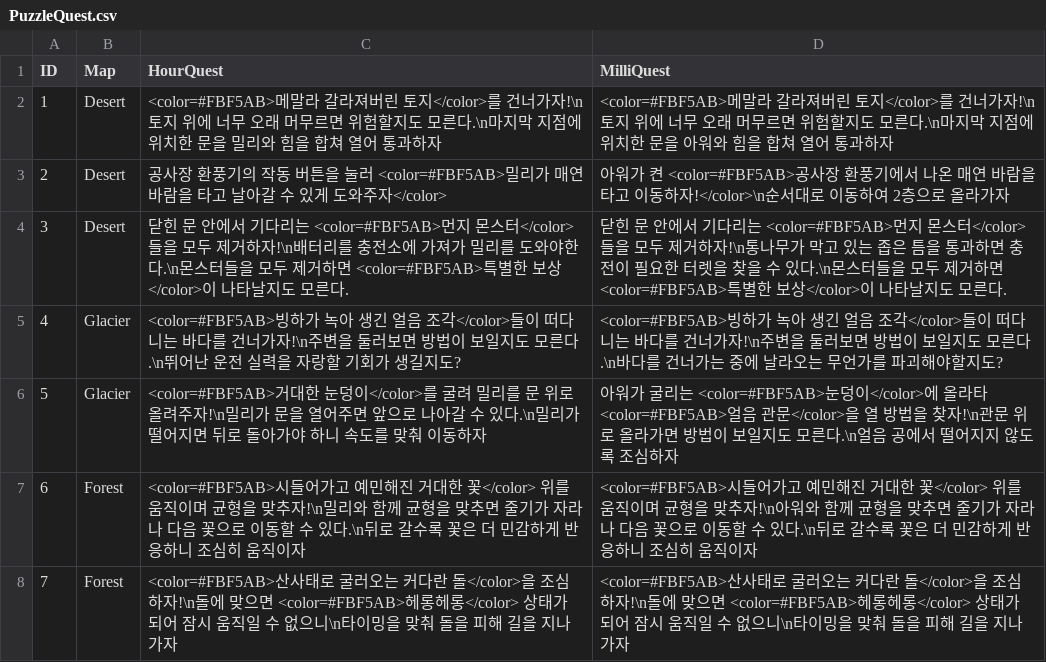
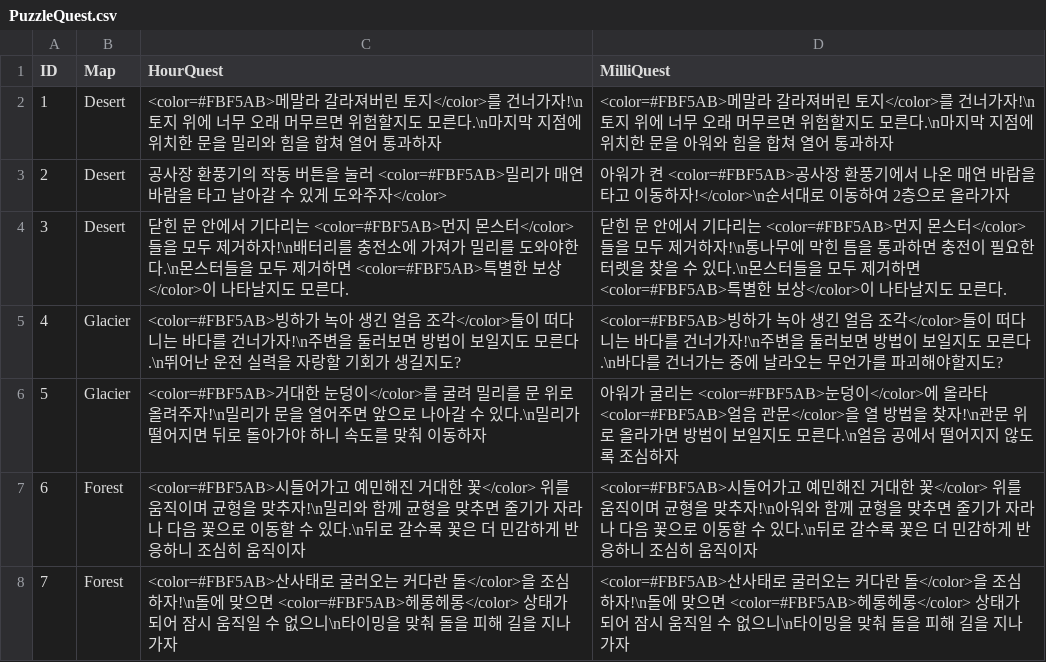
Before and after one commit to limce106/ClockMate, a CSV file: ClockMate/Assets/Resources/LocalData/PuzzleQuest/PuzzleQuest.csv, drawn as a sheet.

Commit message:
chore: update quest csv

```diff
--- a/ClockMate/Assets/Resources/LocalData/PuzzleQuest/PuzzleQuest.csv
+++ b/ClockMate/Assets/Resources/LocalData/PuzzleQuest/PuzzleQuest.csv
@@ -3,3 +3,3 @@
 2,Desert,"공사장 환풍기의 작동 버튼을 눌러 <color=#FBF5AB>밀리가 매연 바람을 타고 날아갈 수 있게 도와주자</color>","아워가 켠 <color=#FBF5AB>공사장 환풍기에서 나온 매연 바람을 타고 이동하자!</color>\n순서대로 이동하여 2층으로 올라가자"
-3,Desert,"닫힌 문 안에서 기다리는 <color=#FBF5AB>먼지 몬스터</color>들을 모두 제거하자!\n배터리를 충전소에 가져가 밀리를 도와야한다.\n몬스터들을 모두 제거하면 <color=#FBF5AB>특별한 보상</color>이 나타날지도 모른다.","닫힌 문 안에서 기다리는 <color=#FBF5AB>먼지 몬스터</color>들을 모두 제거하자!\n통나무가 막고 있는 좁은 틈을 통과하면 충전이 필요한 터렛을 찾을 수 있다.\n몬스터들을 모두 제거하면 <color=#FBF5AB>특별한 보상</color>이 나타날지도 모른다."
+3,Desert,"닫힌 문 안에서 기다리는 <color=#FBF5AB>먼지 몬스터</color>들을 모두 제거하자!\n배터리를 충전소에 가져가 밀리를 도와야한다.\n몬스터들을 모두 제거하면 <color=#FBF5AB>특별한 보상</color>이 나타날지도 모른다.","닫힌 문 안에서 기다리는 <color=#FBF5AB>먼지 몬스터</color>들을 모두 제거하자!\n통나무에 막힌 틈을 통과하면 충전이 필요한 터렛을 찾을 수 있다.\n몬스터들을 모두 제거하면 <color=#FBF5AB>특별한 보상</color>이 나타날지도 모른다."
 4,Glacier,"<color=#FBF5AB>빙하가 녹아 생긴 얼음 조각</color>들이 떠다니는 바다를 건너가자!\n주변을 둘러보면 방법이 보일지도 모른다.\n뛰어난 운전 실력을 자랑할 기회가 생길지도?","<color=#FBF5AB>빙하가 녹아 생긴 얼음 조각</color>들이 떠다니는 바다를 건너가자!\n주변을 둘러보면 방법이 보일지도 모른다.\n바다를 건너가는 중에 날라오는 무언가를 파괴해야할지도?"
```
